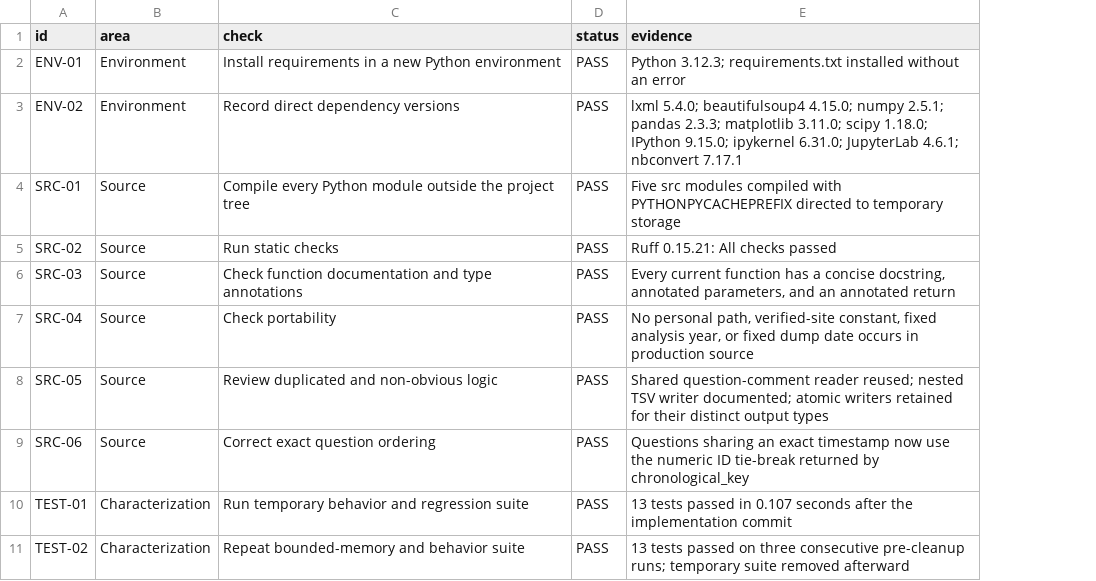
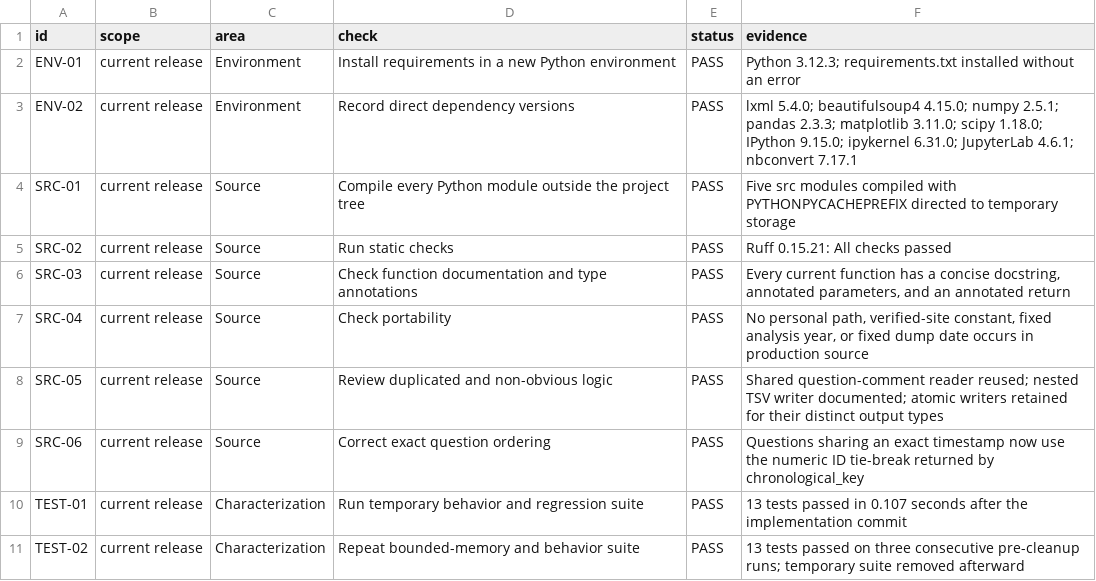
Before and after one commit to thearmankarapetyan/stackexchange-difficulty, a TSV file: docs/reference/release-verification.tsv, drawn as a sheet; only a part is shown; the diff names each change by its address in the sheet, - before the commit and + after, or states it on an @@ line.

```diff
--- a/docs/reference/release-verification.tsv
+++ b/docs/reference/release-verification.tsv
+column B (scope), rows 2-11: all current release
```
Also changed, not shown: 8 other files.
